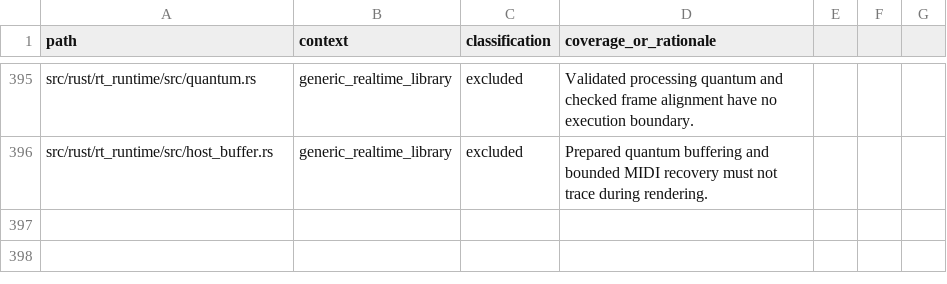
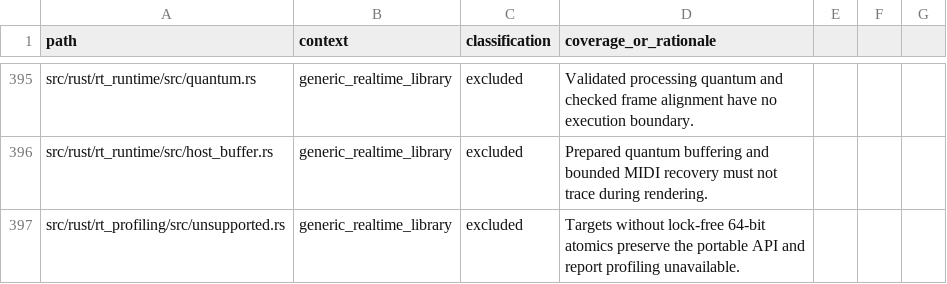
Before and after one commit to SanderVocke/shoopdaloop, a CSV file: docs/tracing_coverage.csv, drawn as a sheet; only a part is shown, gaps mark what is left out; the diff names each change by its address in the sheet, - before the commit and + after, or states it on an @@ line.

Commit message:
Add dedicated profiling window with immediate controls and budget units

```diff
--- a/docs/tracing_coverage.csv
+++ b/docs/tracing_coverage.csv
+row 397: src/rust/rt_profiling/src/unsupported.rs | generic_realtime_library | excluded | Targets without lock-free 64-bit atomics preserve the portable API and report profiling unavailable.
```
Also changed, not shown: 13 other files.
